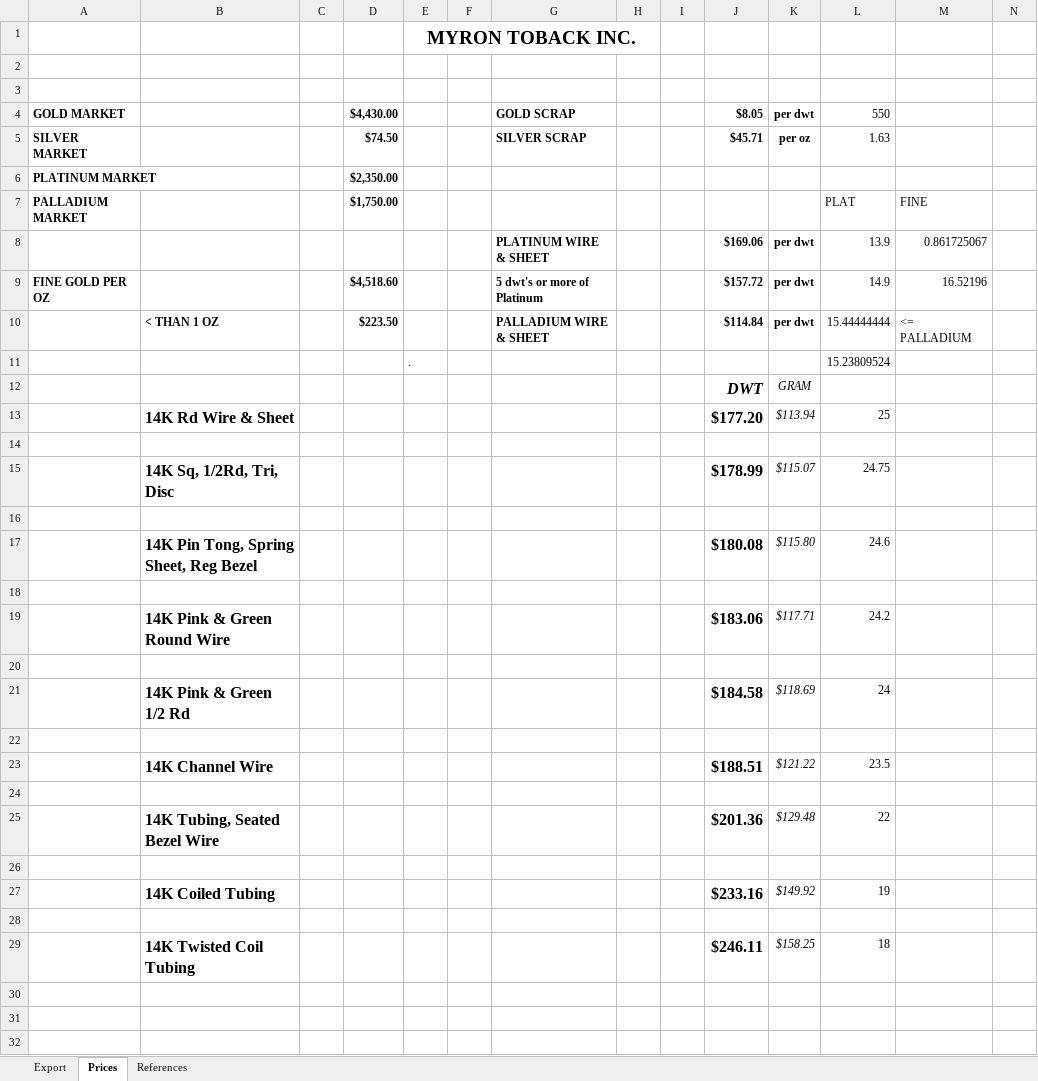
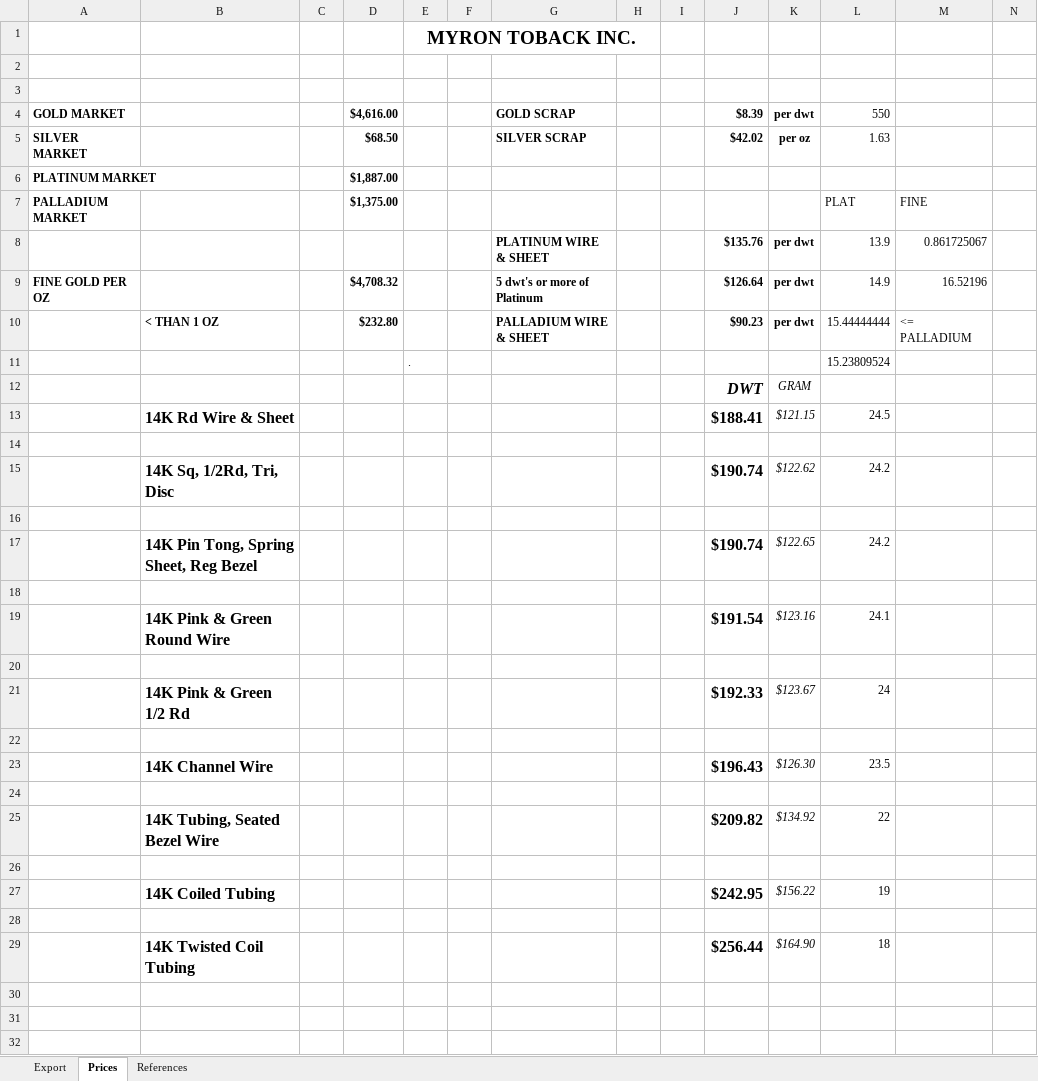
Before and after one commit to davidluisklein/wire-price-change, an Excel workbook: your_workbook.xlsx, sheet Prices, drawn as a sheet; only a part is shown; values as stored, in another font and other column widths than the file's, no borders; removed rows and columns are numbered as before the commit, all else as after; rows hold the shown columns only; the diff covers the shown part only; the diff names each change by its address in the sheet, - before the commit and + after, or states it on an @@ line.

```diff
--- a/your_workbook.xlsx (sheet Prices)
+++ b/your_workbook.xlsx (sheet Prices)
-D4: $4,430.00
+D4: $4,616.00
-J4: $8.05
+J4: $8.39
-D5: $74.50
+D5: $68.50
-J5: $45.71
+J5: $42.02
-D6: $2,350.00
+D6: $1,887.00
-D7: $1,750.00
+D7: $1,375.00
-J8: $169.06
+J8: $135.76
-D9: $4,518.60
+D9: $4,708.32
-J9: $157.72
+J9: $126.64
-D10: $223.50
+D10: $232.80
-J10: $114.84
+J10: $90.23
-row 13:  | 14K Rd Wire & Sheet |  |  |  |  |  |  |  | $177.20 | $113.94 | 25
+row 13:  | 14K Rd Wire & Sheet |  |  |  |  |  |  |  | $188.41 | $121.15 | 24.5
-row 15:  | 14K Sq, 1/2Rd, Tri, Disc |  |  |  |  |  |  |  | $178.99 | $115.07 | 24.75
+row 15:  | 14K Sq, 1/2Rd, Tri, Disc |  |  |  |  |  |  |  | $190.74 | $122.62 | 24.2
-row 17:  | 14K Pin Tong, Spring Sheet, Reg Bezel |  |  |  |  |  |  |  | $180.08 | $115.80 | 24.6
+row 17:  | 14K Pin Tong, Spring Sheet, Reg Bezel |  |  |  |  |  |  |  | $190.74 | $122.65 | 24.2
-row 19:  | 14K Pink & Green Round Wire |  |  |  |  |  |  |  | $183.06 | $117.71 | 24.2
+row 19:  | 14K Pink & Green Round Wire |  |  |  |  |  |  |  | $191.54 | $123.16 | 24.1
-J21: $184.58
+J21: $192.33
-K21: $118.69
+K21: $123.67
-J23: $188.51
+J23: $196.43
-K23: $121.22
+K23: $126.30
-J25: $201.36
+J25: $209.82
-K25: $129.48
+K25: $134.92
-J27: $233.16
+J27: $242.95
-K27: $149.92
+K27: $156.22
-J29: $246.11
+J29: $256.44
-K29: $158.25
+K29: $164.90
```
Also changed, not shown: 6 added rows, 6 removed rows and 95 edited cells elsewhere in this sheet, sheet References, sheet Export.
